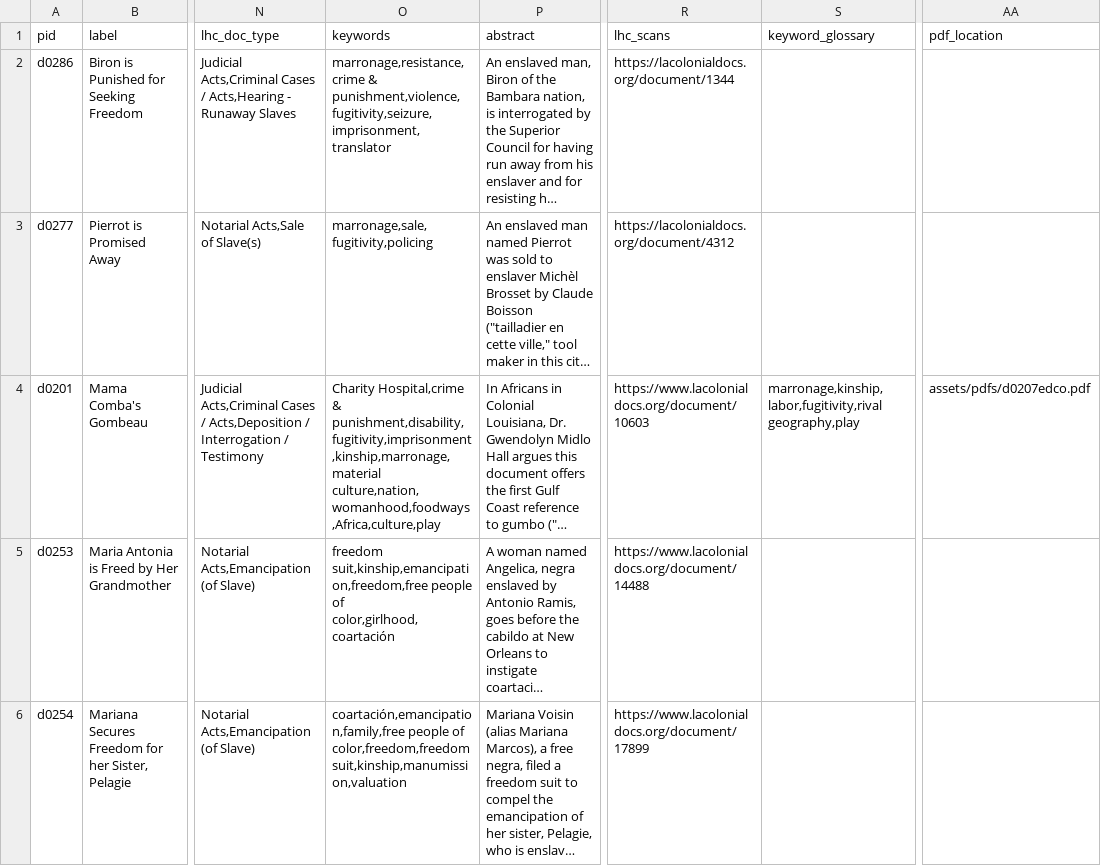
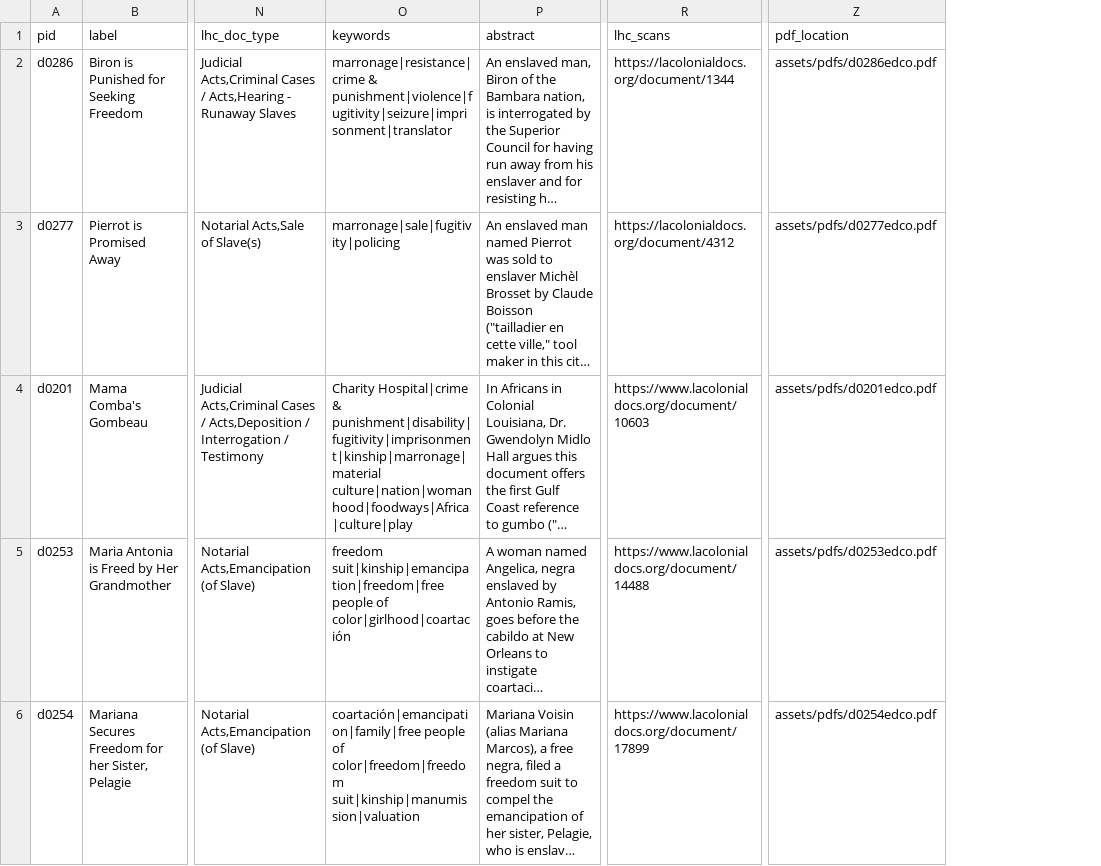
Before and after one commit to lxcprojects/keywords, a CSV file: _data/keywords.csv, drawn as a sheet; only a part is shown, gaps mark what is left out; long unchanged cells end in …; removed rows and columns are numbered as before the commit, all else as after; the diff names each change by its address in the sheet, - before the commit and + after, or states it on an @@ line.

Commit message:
updated with keywords and pdf location

```diff
--- a/_data/keywords.csv
+++ b/_data/keywords.csv
-column S (keyword_glossary), row 4: marronage,kinship,labor,fugitivity,rival geography,play
-O2 (keywords): marronage,resistance,crime & punishment,violence,fugitivity,seizure,imprisonment,translator
+O2 (keywords): marronage|resistance|crime & punishment|violence|fugitivity|seizure|imprisonment|translator
-Z2 (pdf_location): (empty)
+Z2 (pdf_location): assets/pdfs/d0286edco.pdf
-O3 (keywords): marronage,sale,fugitivity,policing
+O3 (keywords): marronage|sale|fugitivity|policing
-Z3 (pdf_location): (empty)
+Z3 (pdf_location): assets/pdfs/d0277edco.pdf
-O4 (keywords): Charity Hospital,crime & punishment,disability,fugitivity,imprisonment,kinship,marronage,material culture,nation,womanhood,foodways,Africa,culture,play
+O4 (keywords): Charity Hospital|crime & punishment|disability|fugitivity|imprisonment|kinship|marronage|material culture|nation|womanhood|foodways|Africa|culture|play
-Z4 (pdf_location): assets/pdfs/d0207edco.pdf
+Z4 (pdf_location): assets/pdfs/d0201edco.pdf
-O5 (keywords): freedom suit,kinship,emancipation,freedom,free people of color,girlhood,coartación
+O5 (keywords): freedom suit|kinship|emancipation|freedom|free people of color|girlhood|coartación
-Z5 (pdf_location): (empty)
+Z5 (pdf_location): assets/pdfs/d0253edco.pdf
-O6 (keywords): coartación,emancipation,family,free people of color,freedom,freedom suit,kinship,manumission,valuation
+O6 (keywords): coartación|emancipation|family|free people of color|freedom|freedom suit|kinship|manumission|valuation
-Z6 (pdf_location): (empty)
+Z6 (pdf_location): assets/pdfs/d0254edco.pdf
```
Also changed, not shown: 5 other files.
